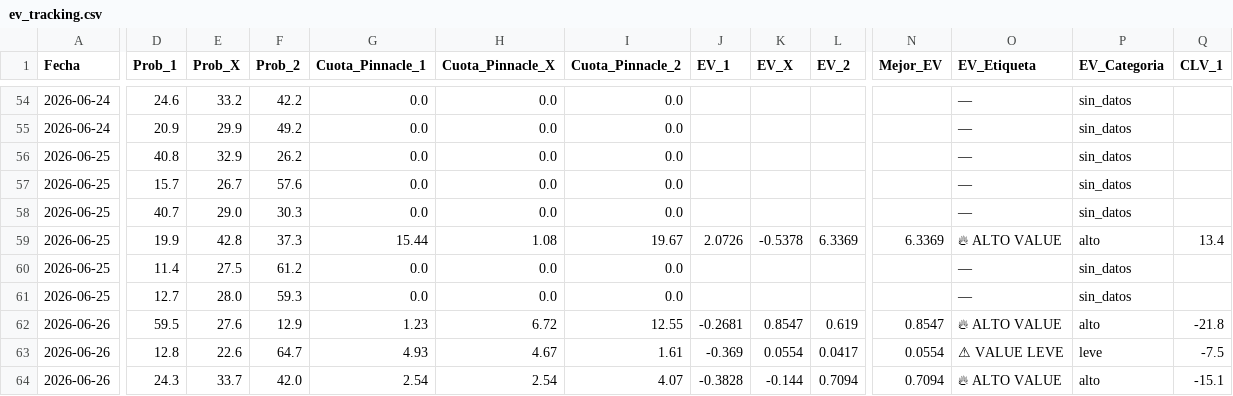
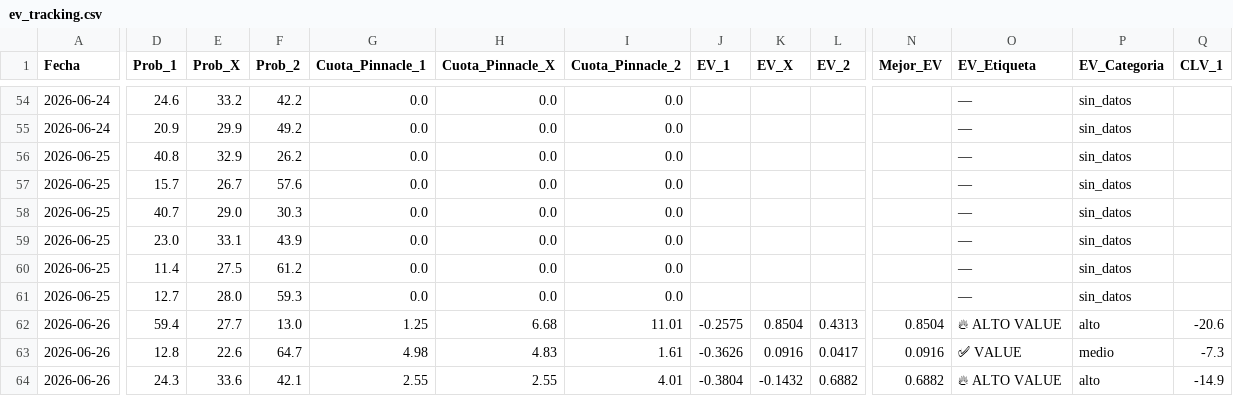
Before and after one commit to Sportpicks/Simulaciones_Mundial, a CSV file: Predicciones/ev_tracking.csv, drawn as a sheet; only a part is shown, gaps mark what is left out; removed rows and columns are numbered as before the commit, all else as after; rows hold the shown columns only; the diff covers the shown part only; the diff names each change by its address in the sheet, - before the commit and + after, or states it on an @@ line.

```diff
--- a/Predicciones/ev_tracking.csv
+++ b/Predicciones/ev_tracking.csv
-row 59: 2026-06-25 | 19.9 | 42.8 | 37.3 | 15.44 | 1.08 | 19.67 | 2.0726 | -0.5378 | 6.3369 | 6.3369 | 🔥 ALTO VALUE | alto | 13.4
+row 59: 2026-06-25 | 23.0 | 33.1 | 43.9 | 0.0 | 0.0 | 0.0 |  |  |  |  | — | sin_datos
-D62 (Prob_1): 59.5
+D62 (Prob_1): 59.4
-E62 (Prob_X): 27.6
+E62 (Prob_X): 27.7
-F62 (Prob_2): 12.9
+F62 (Prob_2): 13.0
-G62 (Cuota_Pinnacle_1): 1.23
+G62 (Cuota_Pinnacle_1): 1.25
-H62 (Cuota_Pinnacle_X): 6.72
+H62 (Cuota_Pinnacle_X): 6.68
-I62 (Cuota_Pinnacle_2): 12.55
+I62 (Cuota_Pinnacle_2): 11.01
-J62 (EV_1): -0.2681
+J62 (EV_1): -0.2575
-K62 (EV_X): 0.8547
+K62 (EV_X): 0.8504
-L62 (EV_2): 0.619
+L62 (EV_2): 0.4313
-N62 (Mejor_EV): 0.8547
+N62 (Mejor_EV): 0.8504
-Q62 (CLV_1): -21.8
+Q62 (CLV_1): -20.6
-G63 (Cuota_Pinnacle_1): 4.93
+G63 (Cuota_Pinnacle_1): 4.98
-H63 (Cuota_Pinnacle_X): 4.67
+H63 (Cuota_Pinnacle_X): 4.83
-J63 (EV_1): -0.369
+J63 (EV_1): -0.3626
-K63 (EV_X): 0.0554
+K63 (EV_X): 0.0916
-N63 (Mejor_EV): 0.0554
+N63 (Mejor_EV): 0.0916
-O63 (EV_Etiqueta): ⚠ VALUE LEVE
+O63 (EV_Etiqueta): ✅ VALUE
-P63 (EV_Categoria): leve
+P63 (EV_Categoria): medio
-Q63 (CLV_1): -7.5
+Q63 (CLV_1): -7.3
-E64 (Prob_X): 33.7
+E64 (Prob_X): 33.6
-F64 (Prob_2): 42.0
+F64 (Prob_2): 42.1
-G64 (Cuota_Pinnacle_1): 2.54
+G64 (Cuota_Pinnacle_1): 2.55
-H64 (Cuota_Pinnacle_X): 2.54
+H64 (Cuota_Pinnacle_X): 2.55
-I64 (Cuota_Pinnacle_2): 4.07
+I64 (Cuota_Pinnacle_2): 4.01
-J64 (EV_1): -0.3828
+J64 (EV_1): -0.3804
-K64 (EV_X): -0.144
+K64 (EV_X): -0.1432
-L64 (EV_2): 0.7094
+L64 (EV_2): 0.6882
-N64 (Mejor_EV): 0.7094
+N64 (Mejor_EV): 0.6882
-Q64 (CLV_1): -15.1
+Q64 (CLV_1): -14.9
```
Also changed, not shown: 58 edited cells elsewhere in this file, Data/resultados_mundial.csv, Predicciones/predicciones_finales.csv, 2 other files.
